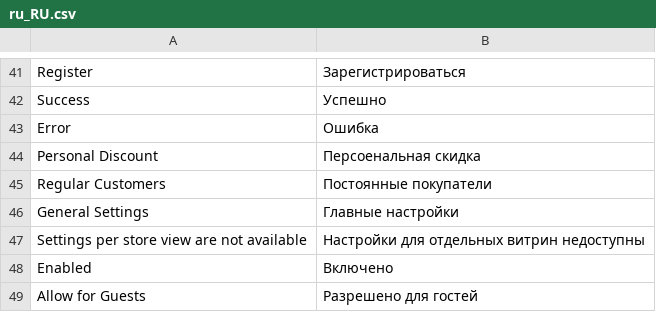
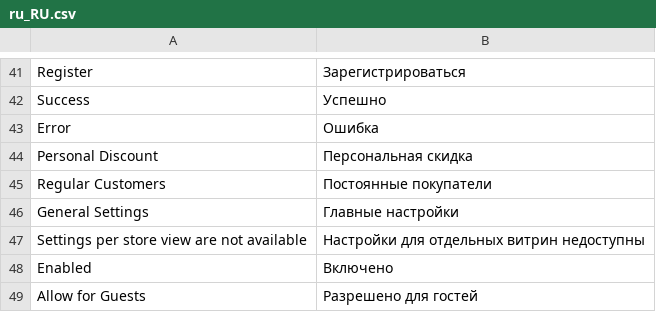
Before and after one commit to AlexeyBezpoyasny/test-dv-2021, a CSV file: app/code/OleksiiBezpoiasnyi/RegularCustomer/i18n/ru_RU.csv, drawn as a sheet; only a part is shown, gaps mark what is left out.

```diff
--- a/app/code/OleksiiBezpoiasnyi/RegularCustomer/i18n/ru_RU.csv
+++ b/app/code/OleksiiBezpoiasnyi/RegularCustomer/i18n/ru_RU.csv
@@ -43,3 +43,3 @@ Success,Успешно
 Error,Ошибка
-"Personal Discount","Персоенальная скидка"
+"Personal Discount","Персональная скидка"
 "Regular Customers","Постоянные покупатели"
```
Also changed, not shown: 8 other files.
